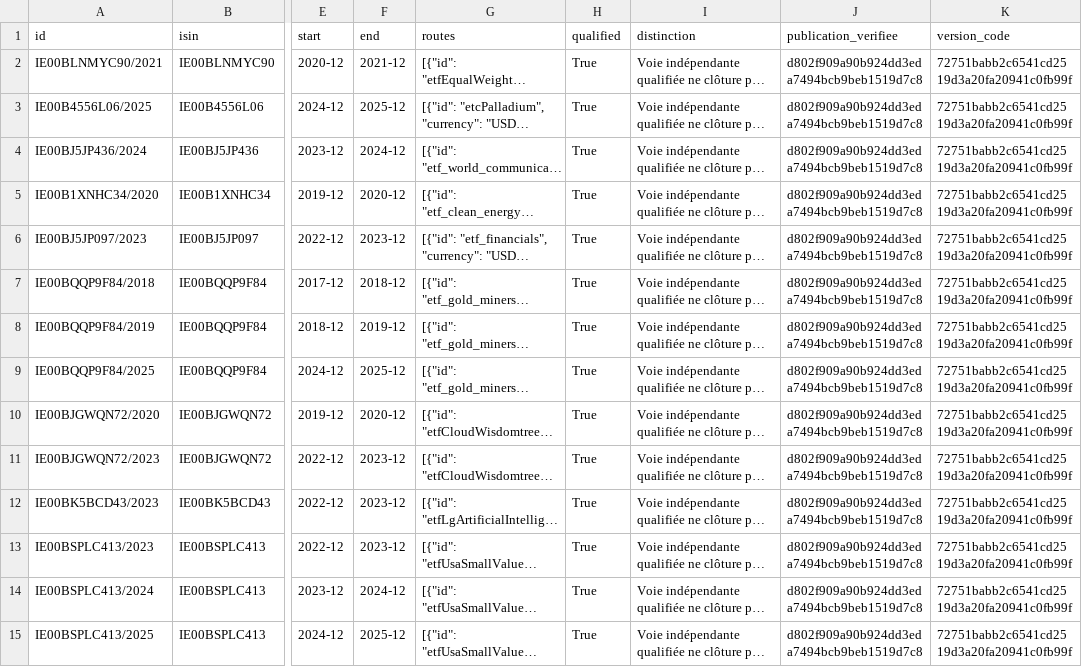
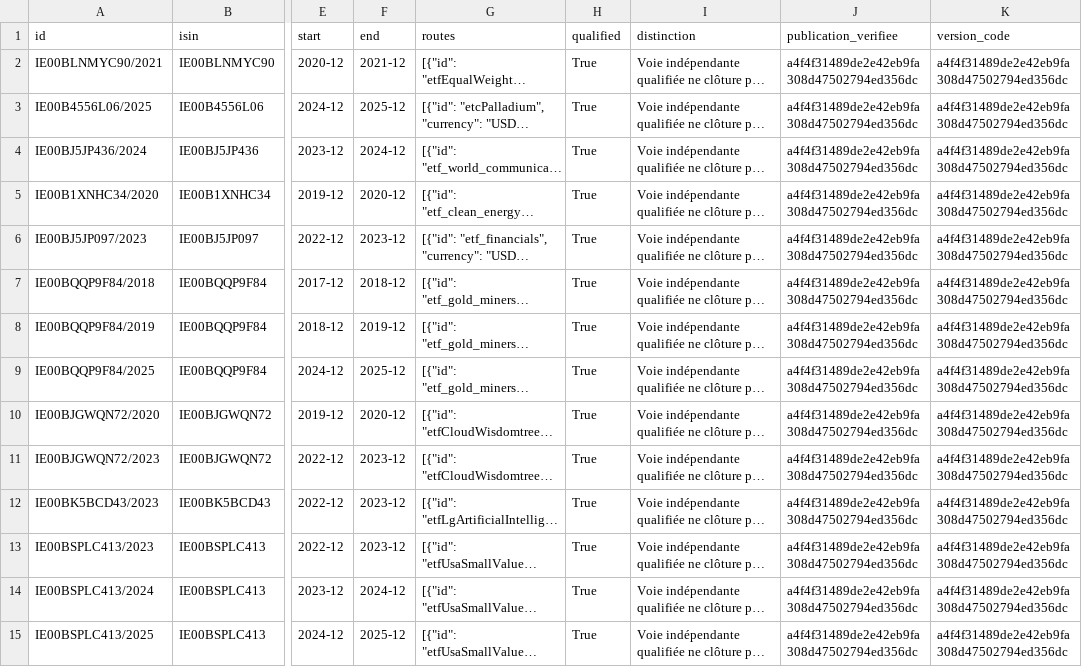
Before and after one commit to madmax91310/shinny-potato, a CSV file: reports/donnees-consolidees-2026-10-24/reprise-2026-11-10/livraison/fenetres-79-suite-2026-11-11.csv, drawn as a sheet; only a part is shown, gaps mark what is left out; long unchanged cells end in …; the diff covers the shown part only; the diff names each change by its address in the sheet, - before the commit and + after, or states it on an @@ line.

```diff
--- a/reports/donnees-consolidees-2026-10-24/reprise-2026-11-10/livraison/fenetres-79-suite-2026-11-11.csv
+++ b/reports/donnees-consolidees-2026-10-24/reprise-2026-11-10/livraison/fenetres-79-suite-2026-11-11.csv
-J2:J15 (publication_verifiee): d802f909a90b924dd3eda7494bcb9beb1519d7c8
+J2:J15 (publication_verifiee): a4f4f31489de2e42eb9fa308d47502794ed356dc
-K2:K15 (version_code): 72751babb2c6541cd2519d3a20fa20941c0fb99f
+K2:K15 (version_code): a4f4f31489de2e42eb9fa308d47502794ed356dc
```
Also changed, not shown: 130 edited cells elsewhere in this file, reports/donnees-consolidees-2026-10-24/reprise-2026-11-10/livraison/bilan-par-outil-suite-2026-11-11.csv, reports/donnees-consolidees-2026-10-24/reprise-2026-11-10/livraison/compositions-indices-suite-2026-11-11.csv, 39 other files.
